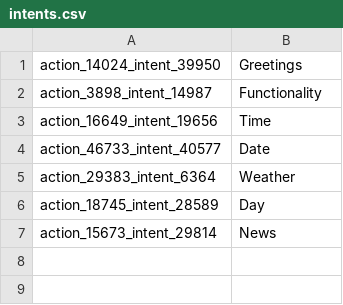
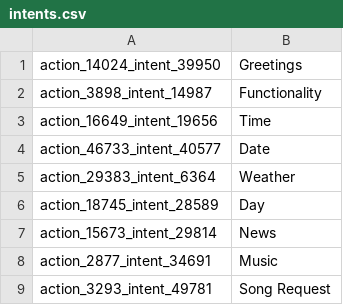
Before and after one commit to SpaceBod/K9AI, a CSV file: chat-bot/assets/intents.csv, drawn as a sheet; the diff names each change by its address in the sheet, - before the commit and + after, or states it on an @@ line.

```diff
--- a/chat-bot/assets/intents.csv
+++ b/chat-bot/assets/intents.csv
+row 8: action_2877_intent_34691 | Music
+row 9: action_3293_intent_49781 | Song Request
```
Also changed, not shown: 6 other files.
